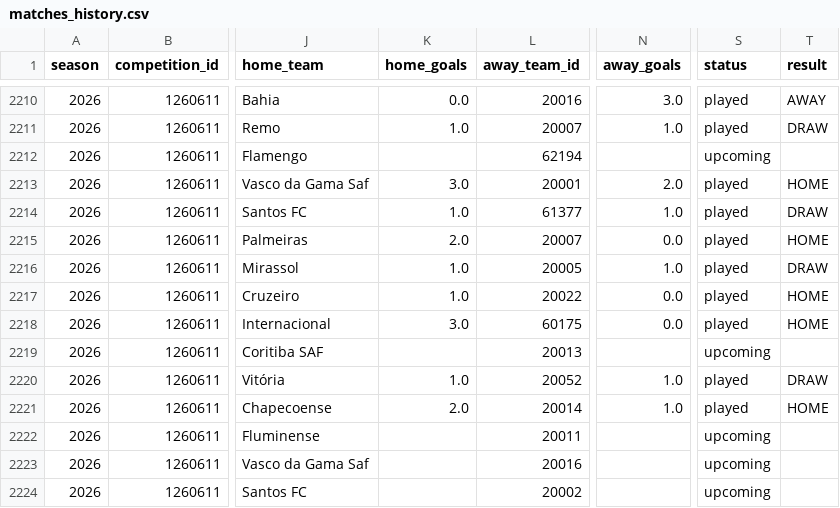
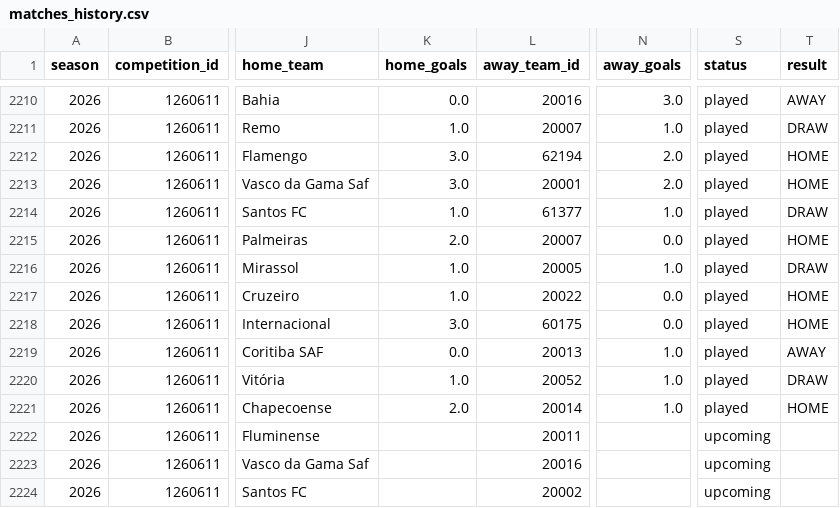
Before and after one commit to cadupacheco/Brasileirao-Data-Lab, a CSV file: data/ml/matches_history.csv, drawn as a sheet; only a part is shown, gaps mark what is left out; the diff names each change by its address in the sheet, - before the commit and + after, or states it on an @@ line.

```diff
--- a/data/ml/matches_history.csv
+++ b/data/ml/matches_history.csv
-K2212 (home_goals): (empty)
+K2212 (home_goals): 3.0
-N2212 (away_goals): (empty)
+N2212 (away_goals): 2.0
-S2212 (status): upcoming
+S2212 (status): played
-T2212 (result): (empty)
+T2212 (result): HOME
-K2219 (home_goals): (empty)
+K2219 (home_goals): 0.0
-N2219 (away_goals): (empty)
+N2219 (away_goals): 1.0
-S2219 (status): upcoming
+S2219 (status): played
-T2219 (result): (empty)
+T2219 (result): AWAY
```
Also changed, not shown: data/ml/future_predictions.csv, data/ml/season_simulation.csv, 4 other files.
